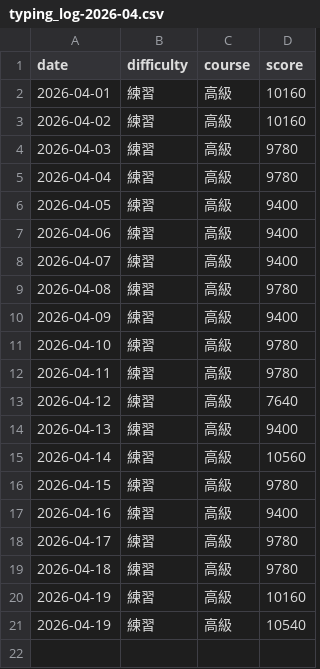
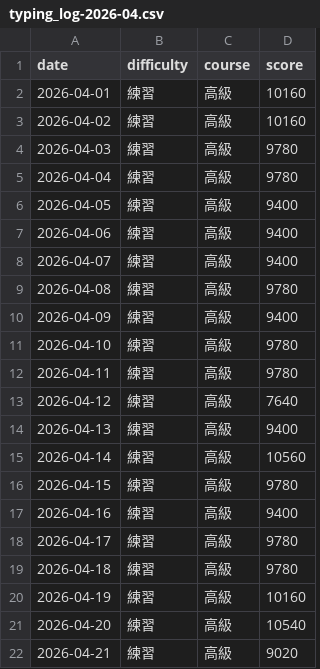
Before and after one commit to BUSTER916/susida-log, a CSV file: 2026/04/typing_log-2026-04.csv, drawn as a sheet.

Commit message:
Update typing_log-2026-04.csv

```diff
--- a/2026/04/typing_log-2026-04.csv
+++ b/2026/04/typing_log-2026-04.csv
@@ -20,2 +20,3 @@ date,difficulty,course,score
 2026-04-19,練習,高級,10160
-2026-04-19,練習,高級,10540
+2026-04-20,練習,高級,10540
+2026-04-21,練習,高級,9020
```
